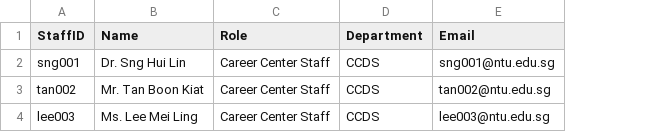
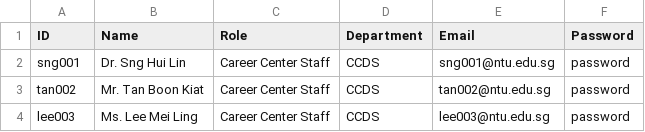
Before and after one commit to BehXuan/SC2002_LabProject, a CSV file: src/csvFiles/sample_staff_list.csv, drawn as a sheet; the diff names each change by its address in the sheet, - before the commit and + after, or states it on an @@ line.

```diff
--- a/src/csvFiles/sample_staff_list.csv
+++ b/src/csvFiles/sample_staff_list.csv
+column F (Password), rows 2-4: all password
-A1: StaffID
+A1: ID
```
Also changed, not shown: src/csvFiles/sample_student_list.csv, 5 other files.
